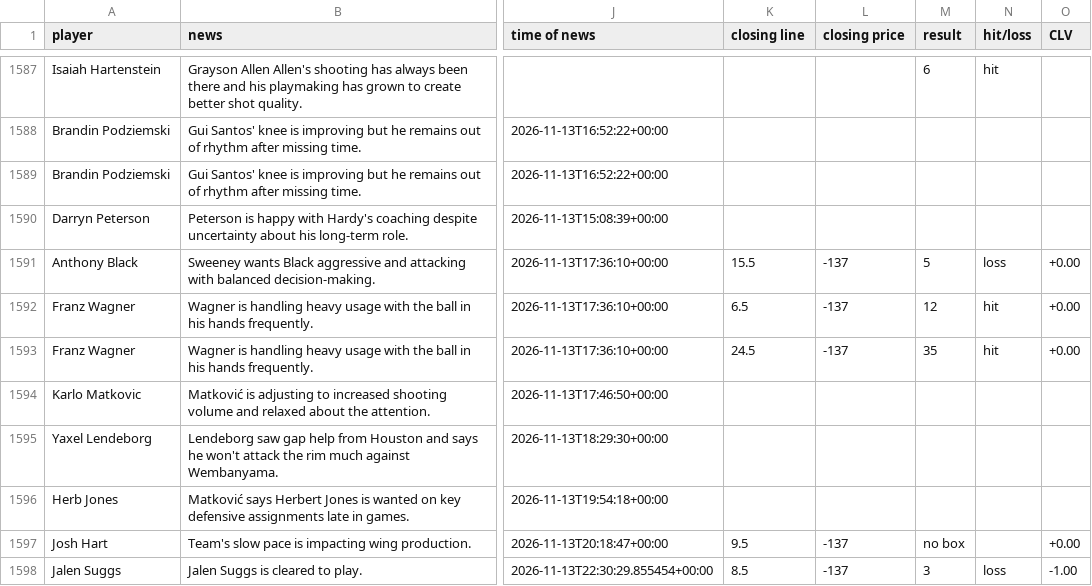
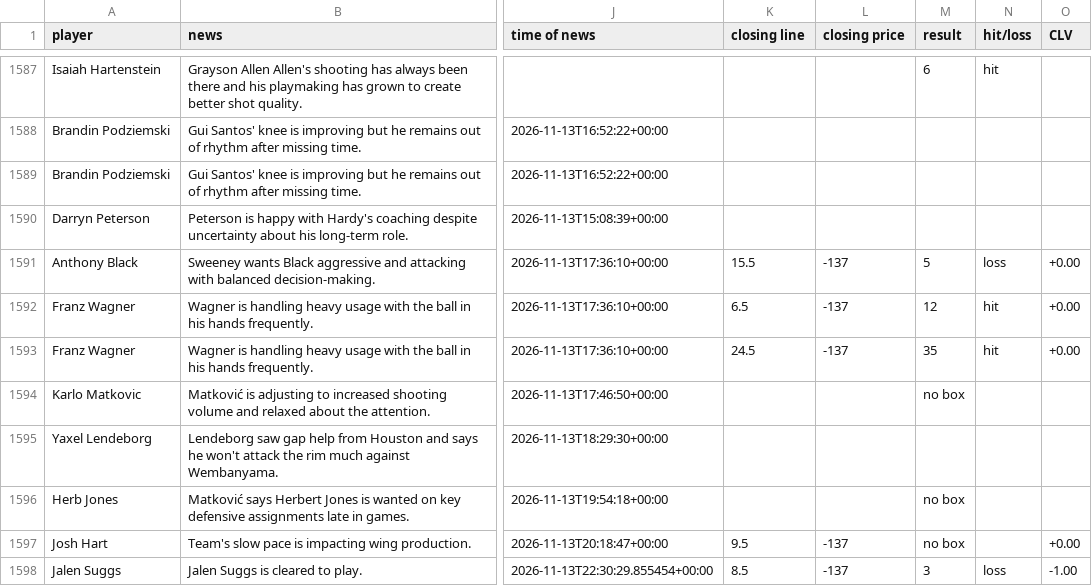
Before and after one commit to jriordan55/nba-news-scanner, a CSV file: data/clv.csv, drawn as a sheet; only a part is shown, gaps mark what is left out; the diff names each change by its address in the sheet, - before the commit and + after, or states it on an @@ line.

```diff
--- a/data/clv.csv
+++ b/data/clv.csv
-M1594 (result): (empty)
+M1594 (result): no box
-M1596 (result): (empty)
+M1596 (result): no box
```
Also changed, not shown: 1 other file.
